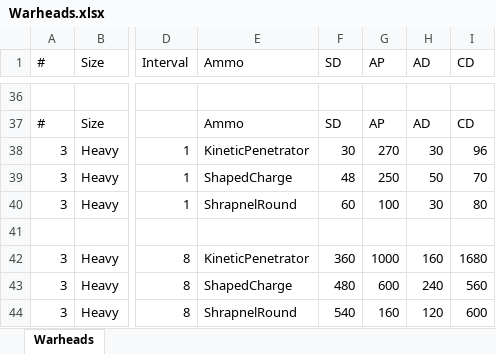
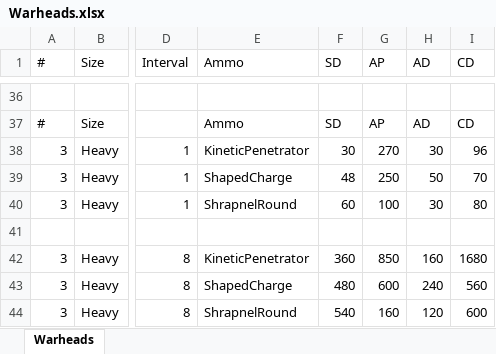
Before and after one commit to boris-van-sosin/Privateer, an Excel workbook: TextData/Warheads.xlsx, sheet Warheads, drawn as a sheet; only a part is shown, gaps mark what is left out; values as stored, in another font and other column widths than the file's, no borders; the diff names each change by its address in the sheet, - before the commit and + after, or states it on an @@ line.

Commit message:
Minor redesign of the buff system
1. Deleted "static buffs". When they are reimplemented, they will be applied when the ships are created from the shadow objects, rather than on ship intializtion.
2. Turret mods can have special buffs associated with them. They are defined in YAML files. Turret mods can now be applied only on turret creation, and cannot be modified. The effects of the turret mods are applied when the turrets are initialized, and many of the values are pre-computed, to reduce the amount of computations that need to be done during combat.
3. Implemented acceleration booster, fast autoloader, and (partially) advanced targeting mods.

```diff
--- a/TextData/Warheads.xlsx (sheet Warheads)
+++ b/TextData/Warheads.xlsx (sheet Warheads)
-G42 (AP): 1000
+G42 (AP): 850
```
Also changed, not shown: 20 other files.
